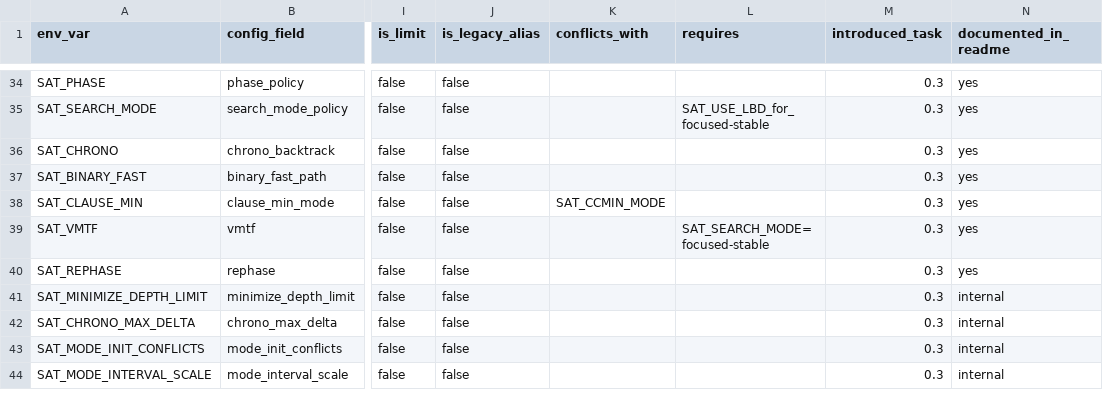
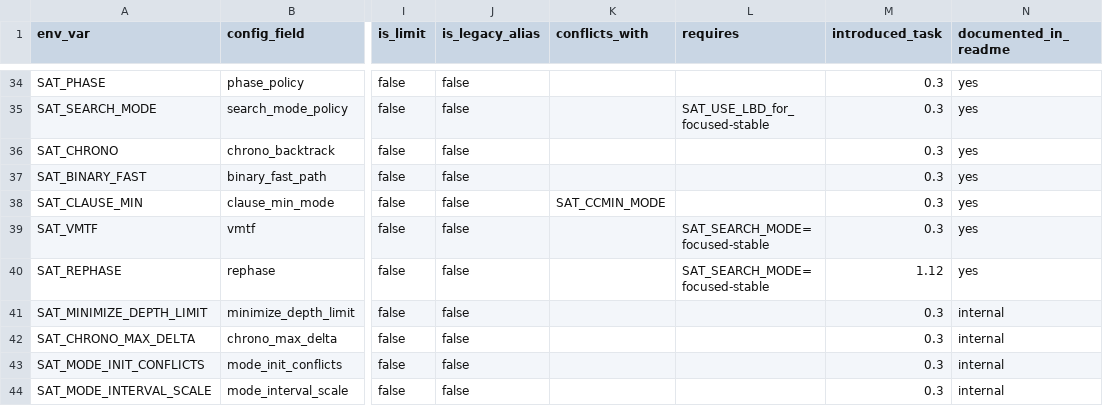
Before and after one commit to bjlkeng/SAT-playground, a CSV file: solver/11-kissat-port/CONFIG_SCHEMA.csv, drawn as a sheet; only a part is shown, gaps mark what is left out; the diff names each change by its address in the sheet, - before the commit and + after, or states it on an @@ line.

Commit message:
Implement solver 11 rephasing hook

```diff
--- a/solver/11-kissat-port/CONFIG_SCHEMA.csv
+++ b/solver/11-kissat-port/CONFIG_SCHEMA.csv
-L40 (requires): (empty)
+L40 (requires): SAT_SEARCH_MODE=focused-stable
-M40 (introduced_task): 0.3
+M40 (introduced_task): 1.12
```
Also changed, not shown: solver/11-kissat-port/FEATURES.csv, 10 other files.
